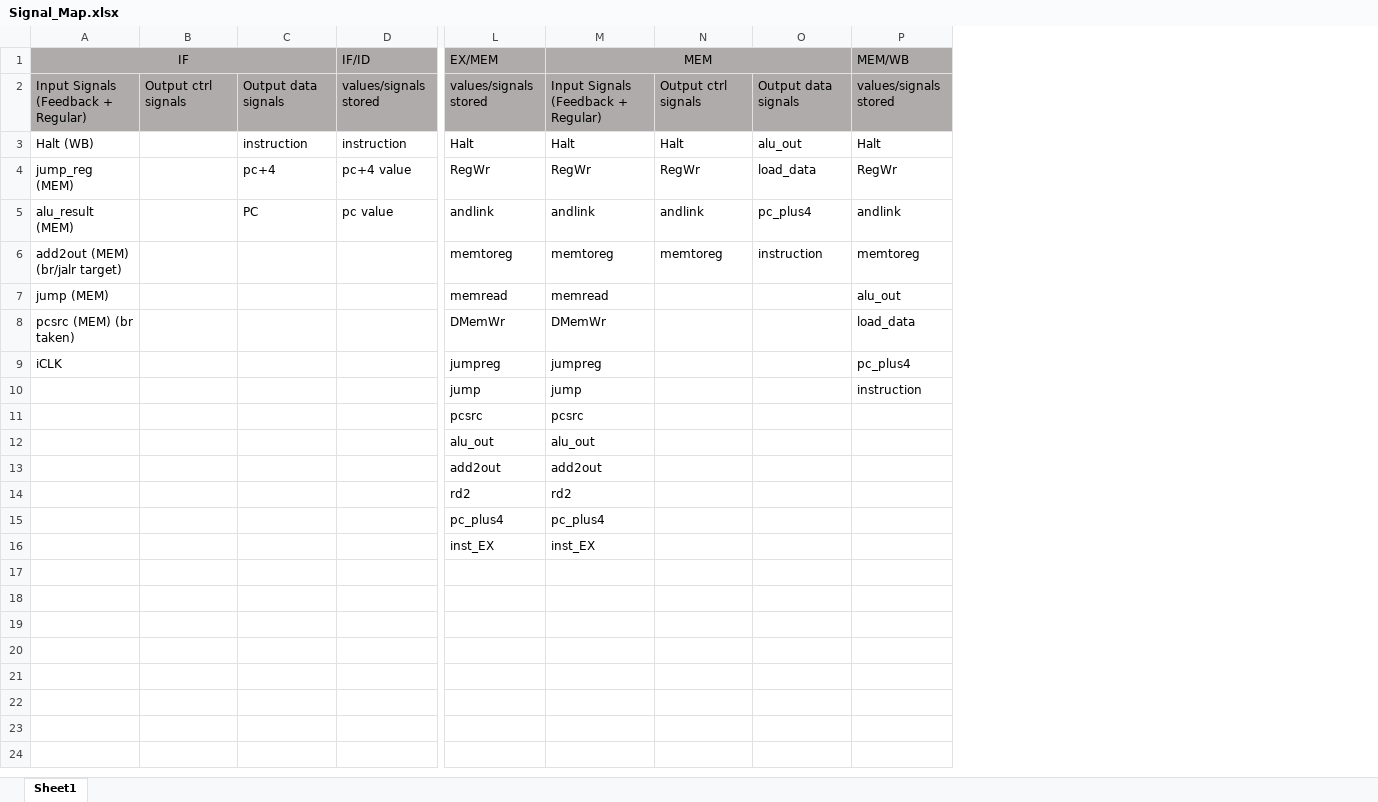
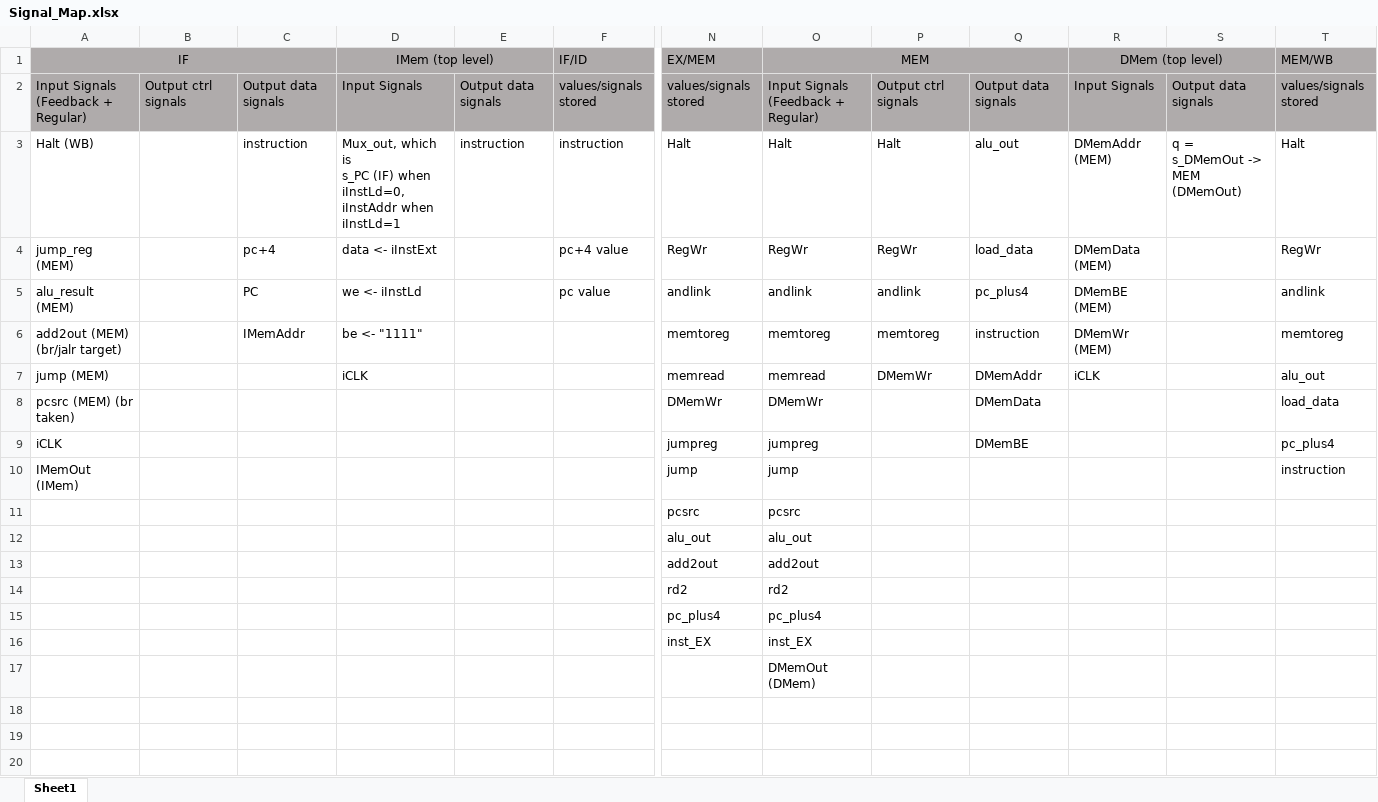
Before and after one commit to randyc23/CPRE381, an Excel workbook: Signal_Map.xlsx, sheet Sheet1, drawn as a sheet; only a part is shown, gaps mark what is left out; values as stored, in another font and other column widths than the file's, no borders; addresses are those after the commit; ↵ is a line break in a cell; the diff names each change by its address in the sheet, - before the commit and + after, or states it on an @@ line.

```diff
--- a/Signal_Map.xlsx (sheet Sheet1)
+++ b/Signal_Map.xlsx (sheet Sheet1)
+column D (IMem (top level)), rows 2-7: Input Signals | Mux_out, which is ↵ s_PC (IF) when iInstLd=0, iInstAddr when iInstLd=1 | data <- iInstExt | we <- iInstLd | be <- "1111" | iCLK
+column E, rows 2-3: Output data signals | instruction
+column R (DMem (top level)), rows 2-7: Input Signals | DMemAddr (MEM) | DMemData (MEM) | DMemBE (MEM) | DMemWr (MEM) | iCLK
+column S, rows 2-3: Output data signals | q = s_DMemOut -> MEM (DMemOut)
-C6: (empty)
+C6: IMemAddr
-P7: (empty)
+P7: DMemWr
-Q7: (empty)
+Q7: DMemAddr
-Q8: (empty)
+Q8: DMemData
-Q9: (empty)
+Q9: DMemBE
-A10 (IF): (empty)
+A10 (IF): IMemOut (IMem)
-O17 (MEM): (empty)
+O17 (MEM): DMemOut (DMem)
```
Also changed, not shown: 3 other files.
